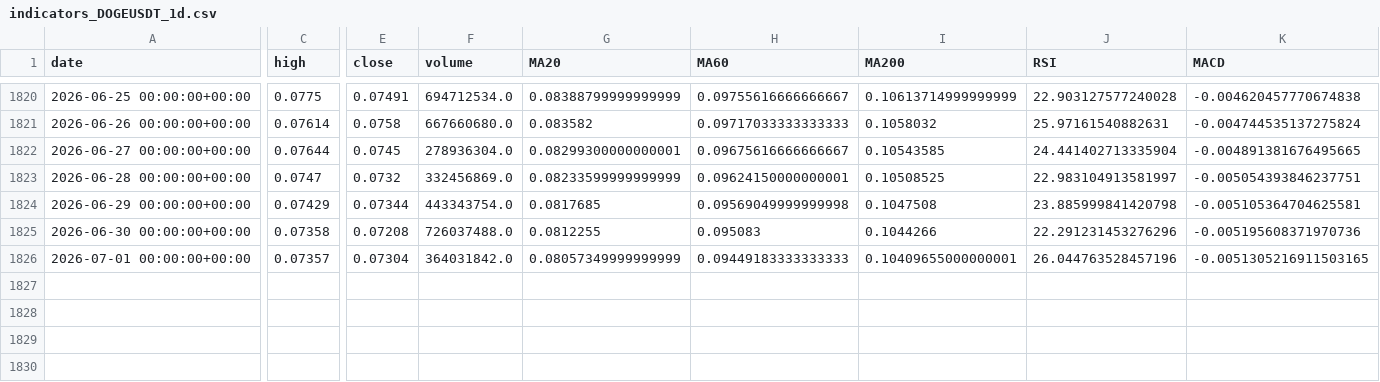
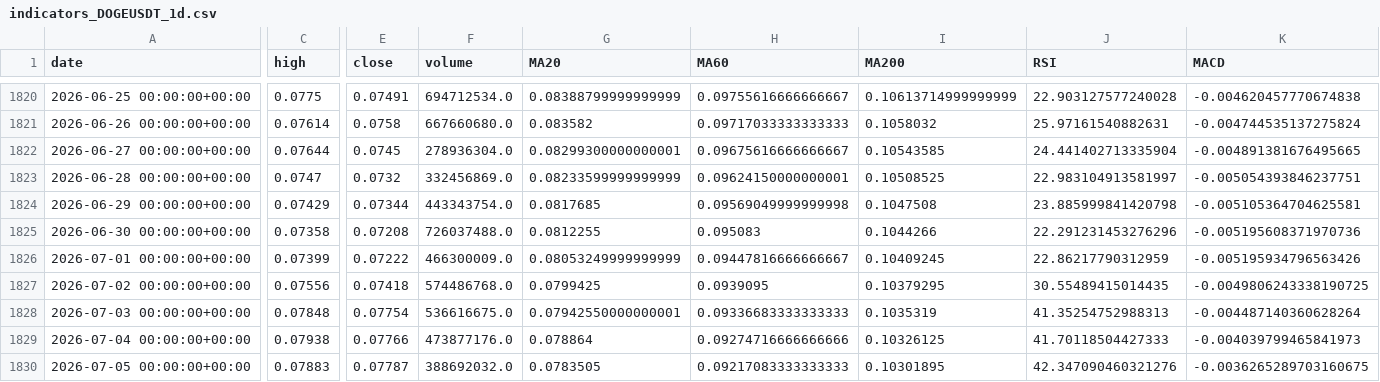
Before and after one commit to yunzhenz-chainwin/crypto-quant, a CSV file: reports/indicators_DOGEUSDT_1d.csv, drawn as a sheet; only a part is shown, gaps mark what is left out; rows hold the shown columns only; the diff covers the shown part only; the diff names each change by its address in the sheet, - before the commit and + after, or states it on an @@ line.

```diff
--- a/reports/indicators_DOGEUSDT_1d.csv
+++ b/reports/indicators_DOGEUSDT_1d.csv
-C1826 (high): 0.07357
+C1826 (high): 0.07399
-E1826 (close): 0.07304
+E1826 (close): 0.07222
-F1826 (volume): 364031842.0
+F1826 (volume): 466300009.0
-G1826 (MA20): 0.08057349999999999
+G1826 (MA20): 0.08053249999999999
-H1826 (MA60): 0.09449183333333333
+H1826 (MA60): 0.09447816666666667
-I1826 (MA200): 0.10409655000000001
+I1826 (MA200): 0.10409245
-J1826 (RSI): 26.044763528457196
+J1826 (RSI): 22.86217790312959
-K1826 (MACD): -0.0051305216911503165
+K1826 (MACD): -0.005195934796563426
+row 1827: 2026-07-02 00:00:00+00:00 | 0.07556 | 0.07418 | 574486768.0 | 0.0799425 | 0.0939095 | 0.10379295 | 30.55489415014435 | -0.0049806243338190725
+row 1828: 2026-07-03 00:00:00+00:00 | 0.07848 | 0.07754 | 536616675.0 | 0.07942550000000001 | 0.09336683333333333 | 0.1035319 | 41.35254752988313 | -0.004487140360628264
+row 1829: 2026-07-04 00:00:00+00:00 | 0.07938 | 0.07766 | 473877176.0 | 0.078864 | 0.09274716666666666 | 0.10326125 | 41.70118504427333 | -0.004039799465841973
+row 1830: 2026-07-05 00:00:00+00:00 | 0.07883 | 0.07787 | 388692032.0 | 0.0783505 | 0.09217083333333333 | 0.10301895 | 42.347090460321276 | -0.0036265289703160675
```
Also changed, not shown: 5 edited cells elsewhere in this file, reports/indicators_ADAUSDT_1d.csv, reports/indicators_DOTUSDT_1d.csv, 31 other files.
